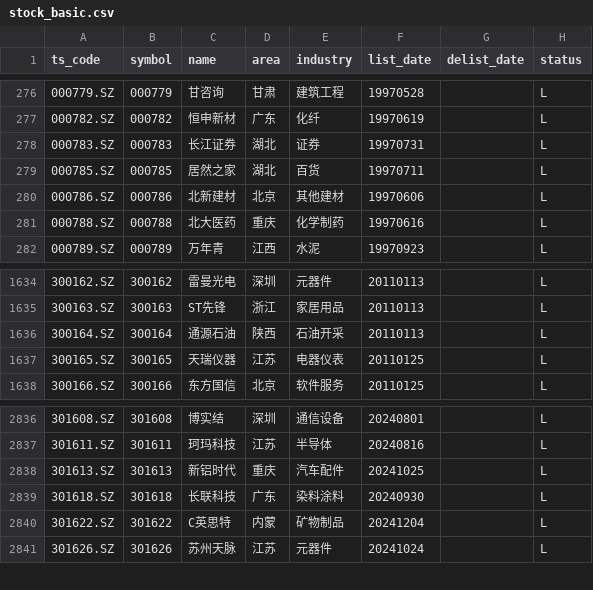
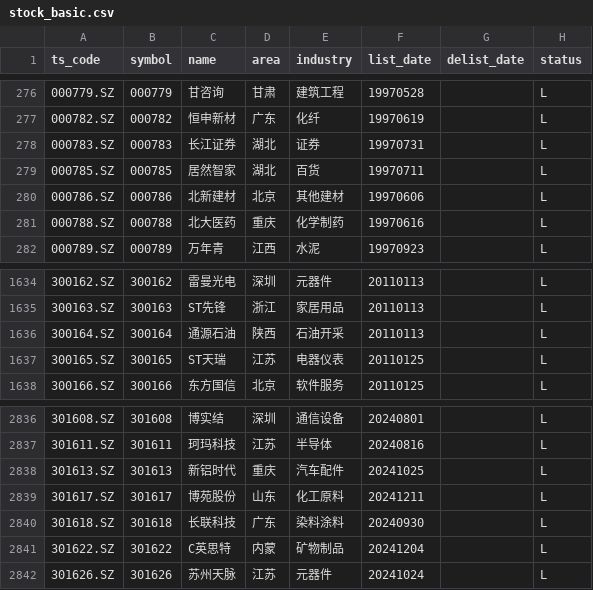
Before and after one commit to AFAN-LIFE/macropage, a CSV file: data/stock_basic.csv, drawn as a sheet; only a part is shown, gaps mark what is left out.

```diff
--- a/data/stock_basic.csv
+++ b/data/stock_basic.csv
@@ -278,3 +278,3 @@ ts_code,symbol,name,area,industry,list_date,delist_date,status
 000783.SZ,000783,长江证券,湖北,证券,19970731,,L
-000785.SZ,000785,居然之家,湖北,百货,19970711,,L
+000785.SZ,000785,居然智家,湖北,百货,19970711,,L
 000786.SZ,000786,北新建材,北京,其他建材,19970606,,L
@@ -1636,3 +1636,3 @@ ts_code,symbol,name,area,industry,list_date,delist_date,status
 300164.SZ,300164,通源石油,陕西,石油开采,20110113,,L
-300165.SZ,300165,天瑞仪器,江苏,电器仪表,20110125,,L
+300165.SZ,300165,ST天瑞,江苏,电器仪表,20110125,,L
 300166.SZ,300166,东方国信,北京,软件服务,20110125,,L
@@ -2838,2 +2838,3 @@ ts_code,symbol,name,area,industry,list_date,delist_date,status
 301613.SZ,301613,新铝时代,重庆,汽车配件,20241025,,L
+301617.SZ,301617,博苑股份,山东,化工原料,20241211,,L
 301618.SZ,301618,长联科技,广东,染料涂料,20240930,,L
```
Also changed, not shown: data/global_index.csv, data/tf_continuous.csv, 2 other files.
